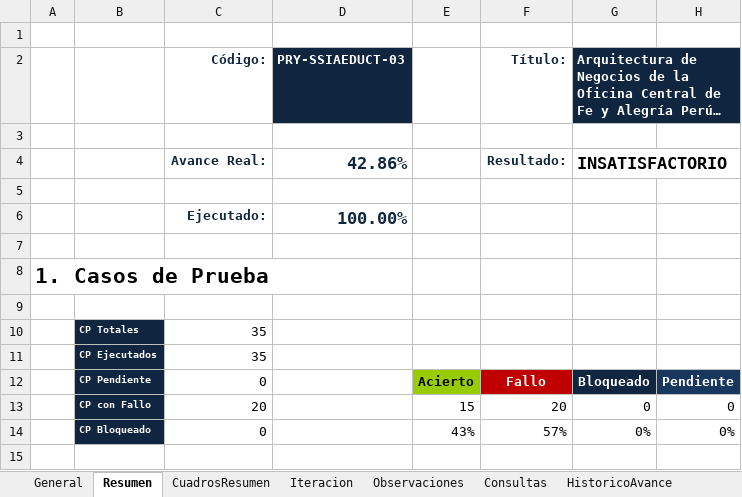
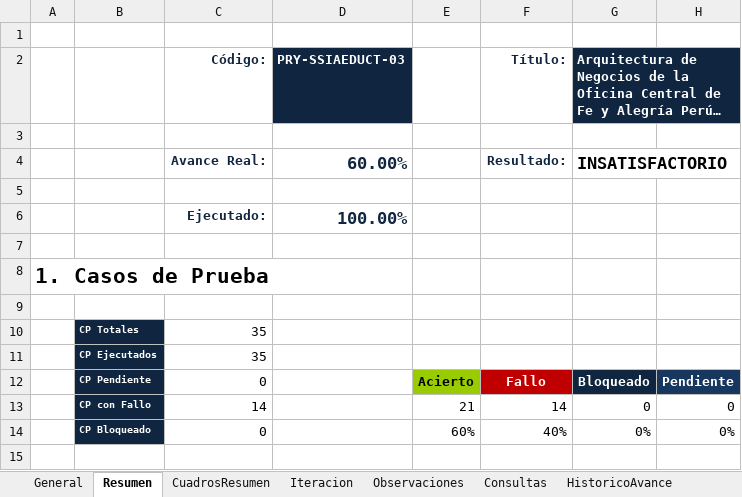
Before and after one commit to cms/proyecto-fya, an Excel workbook: ANOCFAP Insp v9.xlsm, sheet Resumen, drawn as a sheet; only a part is shown; long unchanged cells end in …; values as stored, in another font and other column widths than the file's, no borders; charts and pictures and conditional formats not drawn; 1 other sheet too large or unreadable and not compared; the diff names each change by its address in the sheet, - before the commit and + after, or states it on an @@ line.

```diff
--- a/ANOCFAP Insp v9.xlsm (sheet Resumen)
+++ b/ANOCFAP Insp v9.xlsm (sheet Resumen)
-D4 (PRY-SSIAEDUCT-03): 42.86%
+D4 (PRY-SSIAEDUCT-03): 60.00%
-C13 (Código:): 20
+C13 (Código:): 14
-E13: 15
+E13: 21
-F13 (Título:): 20
+F13 (Título:): 14
-E14: 43%
+E14: 60%
-F14 (Título:): 57%
+F14 (Título:): 40%
```
Also changed, not shown: sheet Observaciones, sheet Iteracion, sheet CuadrosResumen, hidden cells, charts or pictures, 7 other files.
